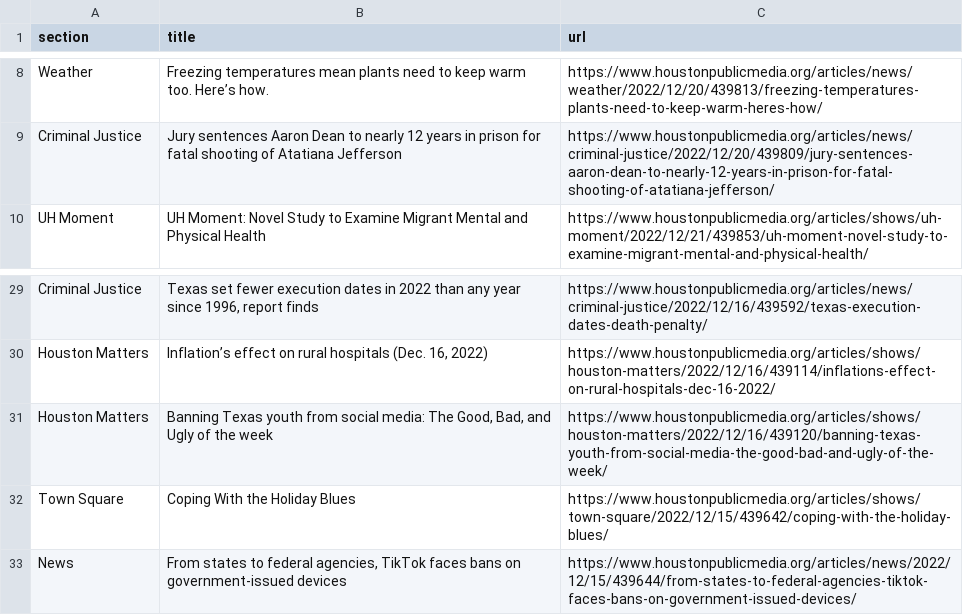
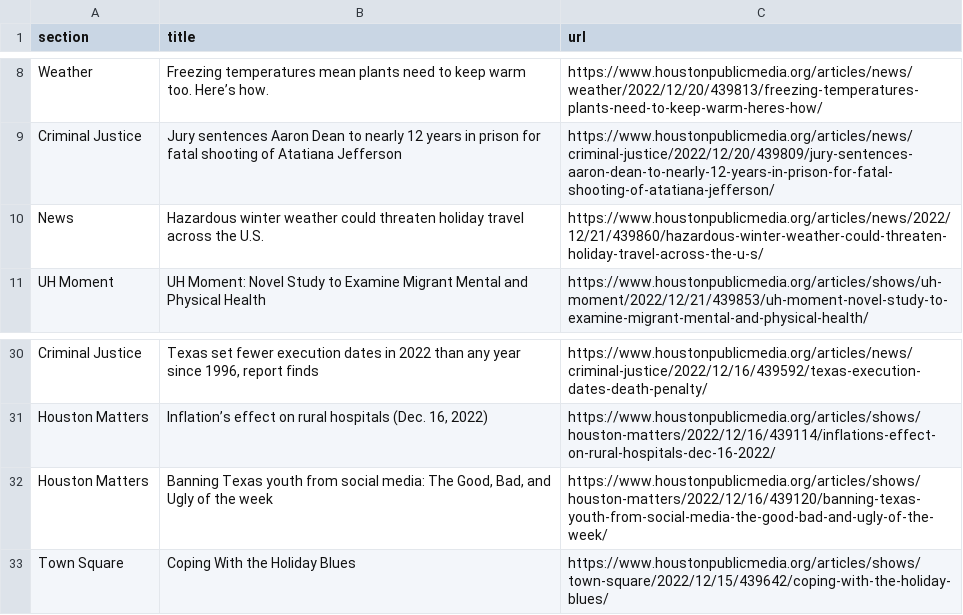
Before and after one commit to AngelineJCQ/aoto-scraper, a CSV file: npr.csv, drawn as a sheet; only a part is shown, gaps mark what is left out; removed rows and columns are numbered as before the commit, all else as after; the diff names each change by its address in the sheet, - before the commit and + after, or states it on an @@ line.

```diff
--- a/npr.csv
+++ b/npr.csv
+row 10: News | Hazardous winter weather could threaten holiday travel across the U.S. | https://www.houstonpublicmedia.org/articles/news/2022/12/21/439860/hazardous-winter-weather-could-threaten-holiday-travel-across-the-u-s/
-row 33: News | From states to federal agencies, TikTok faces bans on government-issued devices | https://www.houstonpublicmedia.org/articles/news/2022/12/15/439644/from-states-to-federal-agencies-tiktok-faces-bans-on-government-issued-devices/
```
